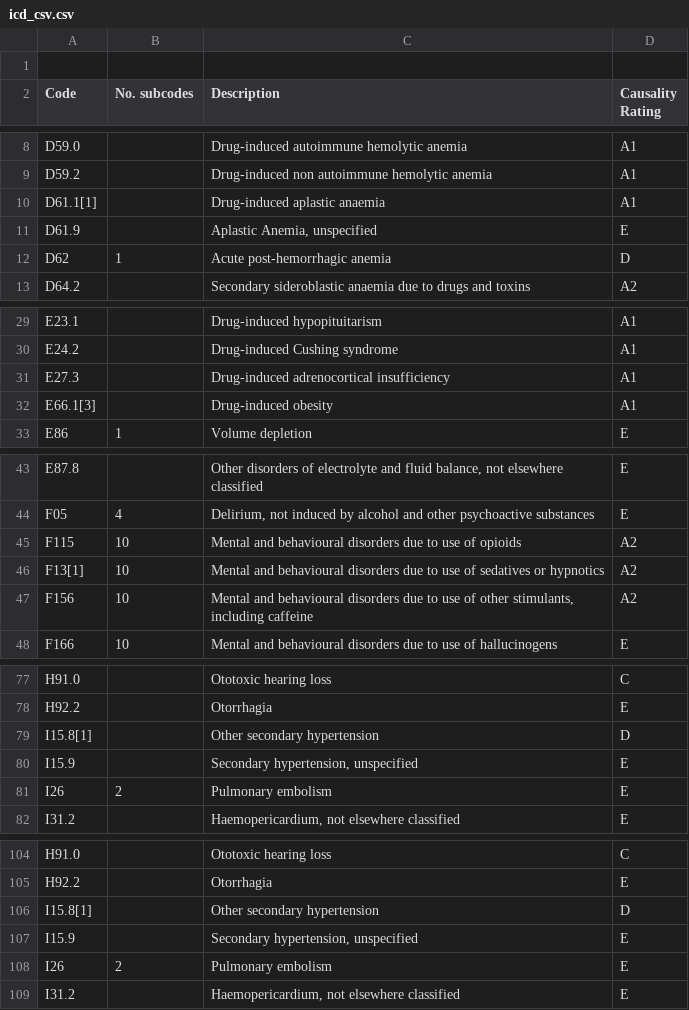
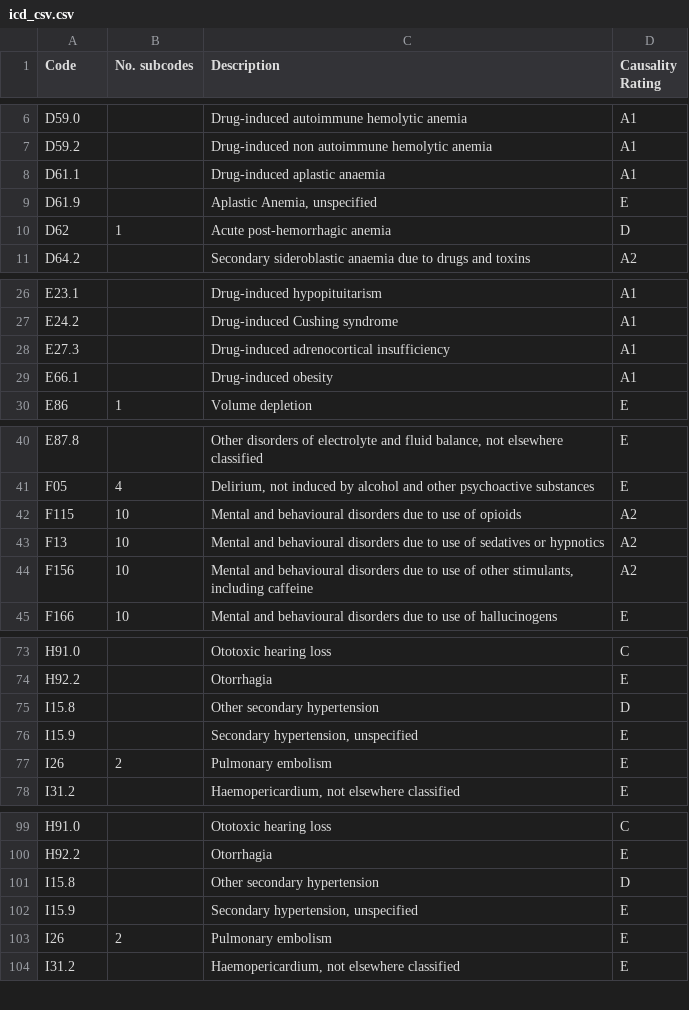
Before and after one commit to hillt5/DATA698, a CSV file: icd_csv.csv, drawn as a sheet; only a part is shown, gaps mark what is left out; the diff covers the shown part only.

```diff
--- a/icd_csv.csv
+++ b/icd_csv.csv
@@ -1,2 +1 @@
-,,,
 Code ,No. subcodes ,Description ,Causality Rating
@@ -9,3 +7,3 @@ D59.0 , ,Drug-induced autoimmune hemolytic anemia ,A1
 D59.2 , ,Drug-induced non autoimmune hemolytic anemia ,A1
-D61.1[1] , ,Drug-induced aplastic anaemia  ,A1
+D61.1 , ,Drug-induced aplastic anaemia  ,A1
 D61.9 , ,"Aplastic Anemia, unspecified ",E
@@ -31,3 +28,3 @@ E24.2 , ,Drug-induced Cushing syndrome ,A1
 E27.3 , ,Drug-induced adrenocortical insufficiency ,A1
-E66.1[3] , ,Drug-induced obesity ,A1
+E66.1 , ,Drug-induced obesity ,A1
 E86 ,1,Volume depletion ,E
@@ -45,3 +42,3 @@ F05 ,4,"Delirium, not induced by alcohol and other psychoactive substances ",E
 F115 ,10,Mental and behavioural disorders due to use of opioids ,A2
-F13[1] ,10,Mental and behavioural disorders due to use of sedatives or hypnotics ,A2
+F13,10,Mental and behavioural disorders due to use of sedatives or hypnotics ,A2
 F156 ,10,"Mental and behavioural disorders due to use of other stimulants, including caffeine ",A2
@@ -78,3 +74,3 @@ H91.0 , ,Ototoxic hearing loss ,C
 H92.2 , ,Otorrhagia ,E
-I15.8[1] , ,Other secondary hypertension ,D
+I15.8 , ,Other secondary hypertension ,D
 I15.9 , ,"Secondary hypertension, unspecified ",E
@@ -105,3 +100,3 @@ H91.0 , ,Ototoxic hearing loss ,C
 H92.2 , ,Otorrhagia ,E
-I15.8[1] , ,Other secondary hypertension ,D
+I15.8 , ,Other secondary hypertension ,D
 I15.9 , ,"Secondary hypertension, unspecified ",E
```
Also changed, not shown: 24 removed rows and 10 edited cells elsewhere in this file.
